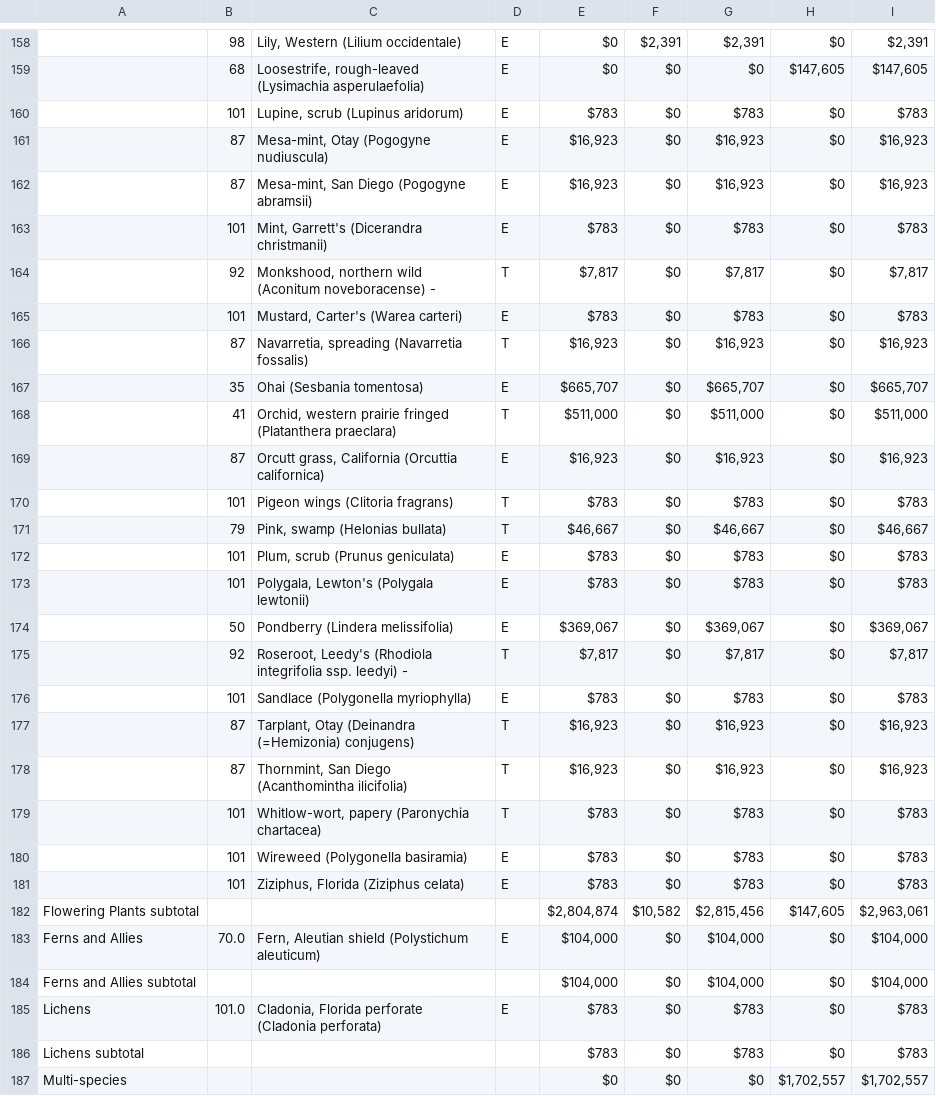
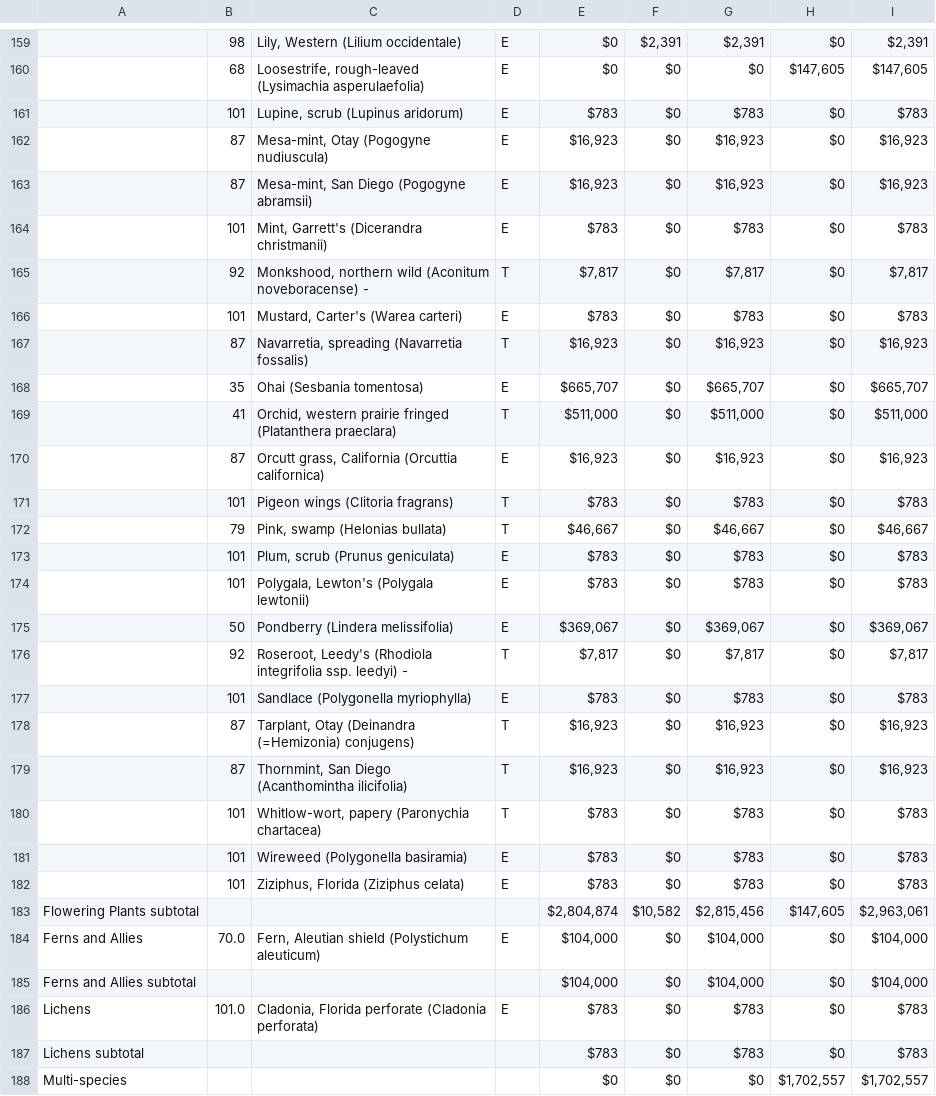
Before and after one commit to rahuezo/expenditure-reports-project, a CSV file: resources/pdfs/2014_tb3.pdf.csv, drawn as a sheet; only a part is shown, gaps mark what is left out; addresses are those after the commit; ↵ is a line break in a cell; the diff covers the shown part only; the diff names each change by its address in the sheet, - before the commit and + after, or states it on an @@ line.

```diff
--- a/resources/pdfs/2014_tb3.pdf.csv
+++ b/resources/pdfs/2014_tb3.pdf.csv
-C160: …(Lysimachia asperulaefolia)
+C160: …(Lysimachia asperulaefolia)
-C162: Mesa-mint, Otay (Pogogyne ↵ nudiuscula)
+C162: Mesa-mint, Otay (Pogogyne nudiuscula)
-C163: Mesa-mint, San Diego (Pogogyne ↵ abramsii)
+C163: Mesa-mint, San Diego (Pogogyne abramsii)
-C164: Mint, Garrett's (Dicerandra ↵ christmanii)
+C164: Mint, Garrett's (Dicerandra christmanii)
-C165: …noveboracense) -
+C165: …noveboracense) -
-C167: Navarretia, spreading (Navarretia ↵ fossalis)
+C167: Navarretia, spreading (Navarretia fossalis)
-C169: …(Platanthera praeclara)
+C169: …(Platanthera praeclara)
-C170: …(Orcuttia ↵ californica)
+C170: …(Orcuttia californica)
-C174: Polygala, Lewton's (Polygala ↵ lewtonii)
+C174: Polygala, Lewton's (Polygala lewtonii)
-C176: …leedyi) -
+C176: …leedyi) -
-C178: …(=Hemizonia) conjugens)
+C178: …(=Hemizonia) conjugens)
-C179: …(Acanthomintha ilicifolia)
+C179: …(Acanthomintha ilicifolia)
-C180: Whitlow-wort, papery (Paronychia ↵ chartacea)
+C180: Whitlow-wort, papery (Paronychia chartacea)
-C184: Fern, Aleutian shield (Polystichum ↵ aleuticum)
+C184: Fern, Aleutian shield (Polystichum aleuticum)
-C186: …(Cladonia perforata)
+C186: …(Cladonia perforata)
```
Also changed, not shown: 1 added row and 143 edited cells elsewhere in this file, resources/pdfs/2013_tb3.pdf.csv, resources/pdfs/2015_tb3.pdf.csv, 31 other files.
